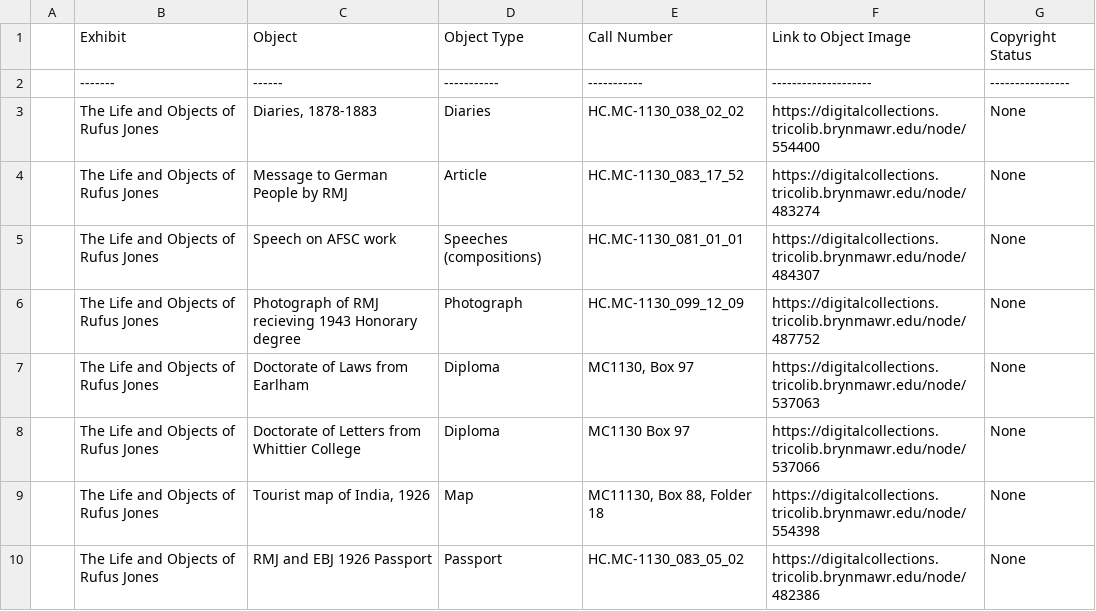
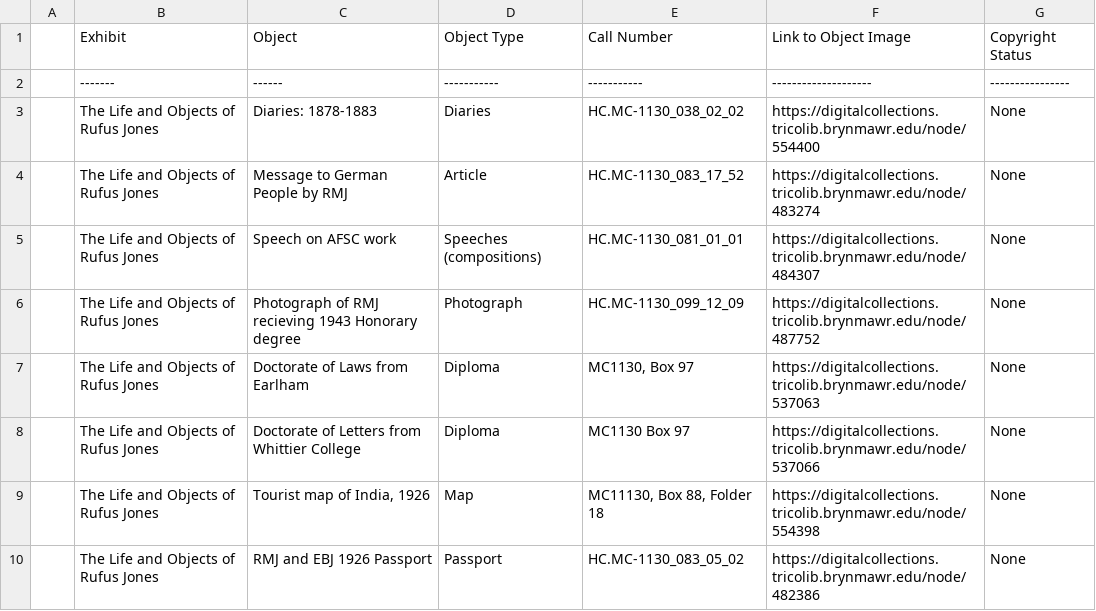
Before and after one commit to HCDigitalScholarship/RMJdata, a CSV file: RMJ_Exhibit_Digital_Asset.csv, drawn as a sheet; only a part is shown.

Commit message:
Update RMJ_Exhibit_Digital_Asset.csv

```diff
--- a/RMJ_Exhibit_Digital_Asset.csv
+++ b/RMJ_Exhibit_Digital_Asset.csv
@@ -2,3 +2,3 @@
 | ------- | ------ | ----------- | ----------- | -------------------- | ---------------- |
-| The Life and Objects of Rufus Jones | Diaries, 1878-1883 | Diaries | HC.MC-1130_038_02_02 | https://digitalcollections.tricolib.brynmawr.edu/node/554400 | None |
+| The Life and Objects of Rufus Jones | Diaries: 1878-1883 | Diaries | HC.MC-1130_038_02_02 | https://digitalcollections.tricolib.brynmawr.edu/node/554400 | None |
 | The Life and Objects of Rufus Jones | Message to German People by RMJ | Article | HC.MC-1130_083_17_52 | https://digitalcollections.tricolib.brynmawr.edu/node/483274 | None |
```
